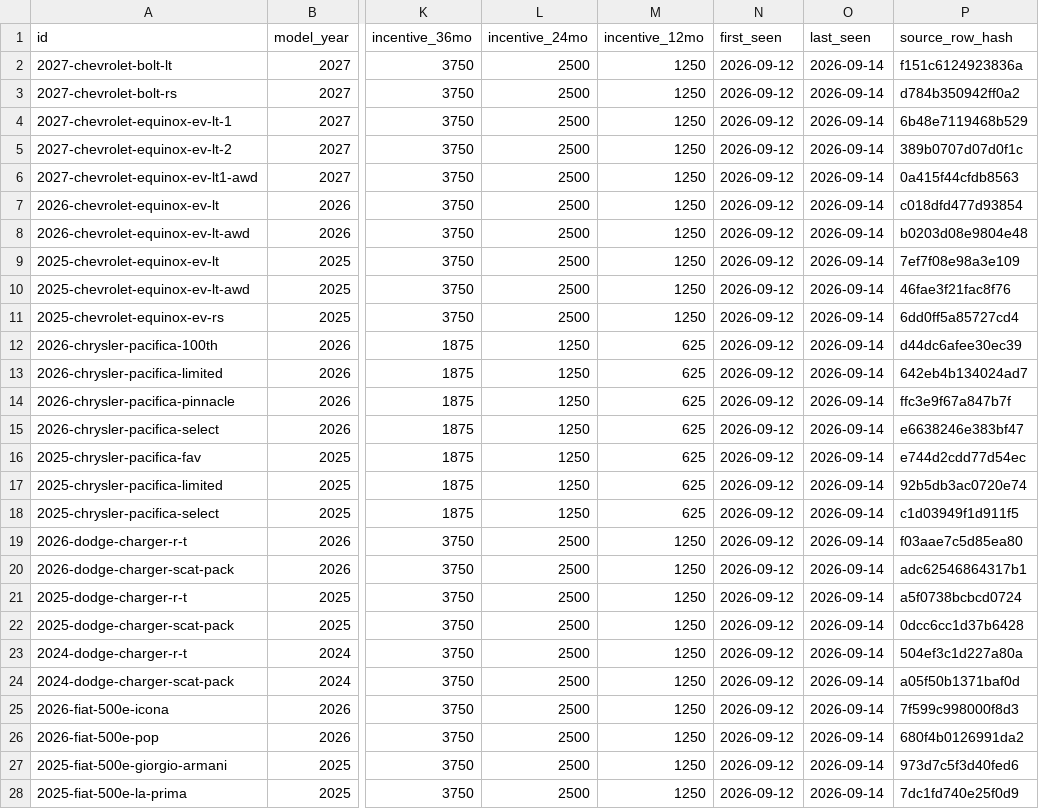
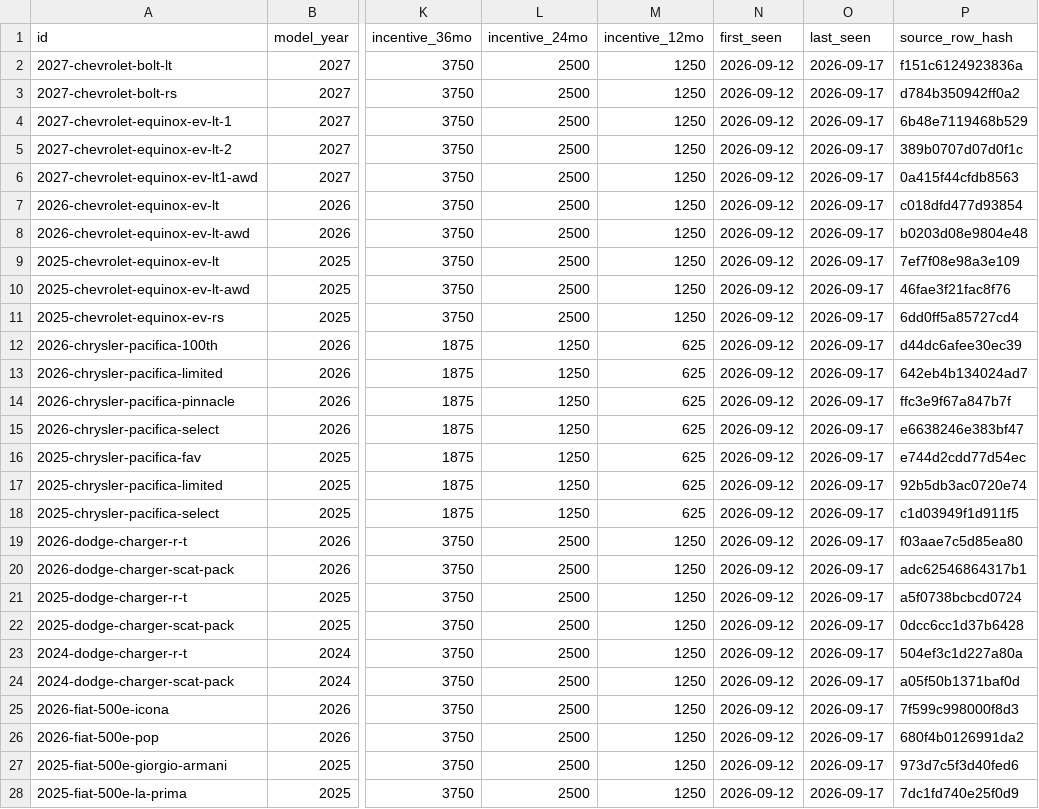
Before and after one commit to mgmacri/ev-rebate-calc, a CSV file: data/dataset/vehicles.csv, drawn as a sheet; only a part is shown, gaps mark what is left out; the diff covers the shown part only; the diff names each change by its address in the sheet, - before the commit and + after, or states it on an @@ line.

Commit message:
data: refresh 2026-09-17
dataset 2026-09-17 rules 2026-09-12 source-modified 2026-03-10
vehicles=126 {'BEV': 92, 'PHEV': 34} canadian_made=13 makes=16
changes: +0 -0 ~0
deals: priced=105 eligible_at_msrp=101 unpriced=21 stale_prices=17 with_spec=103

```diff
--- a/data/dataset/vehicles.csv
+++ b/data/dataset/vehicles.csv
-O2:O28 (last_seen): 2026-09-14
+O2:O28 (last_seen): 2026-09-17
```
Also changed, not shown: 99 edited cells elsewhere in this file, 15 other files.
